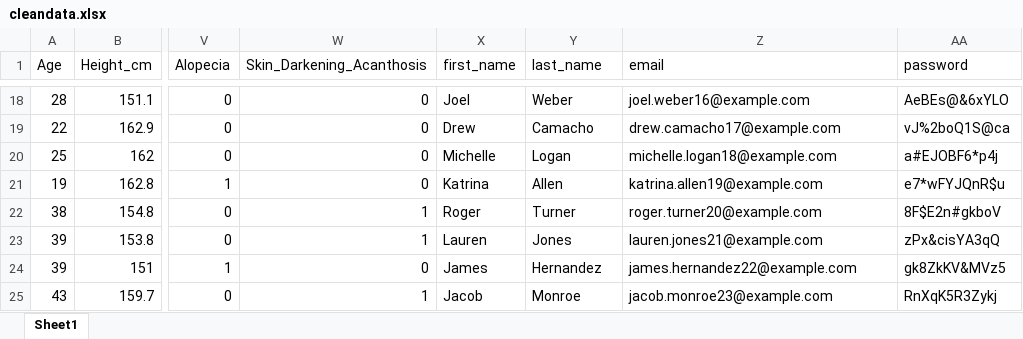
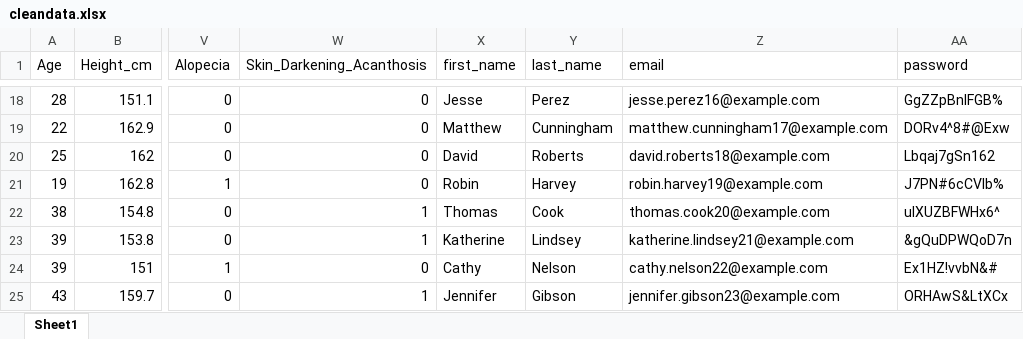
Before and after one commit to lbaxendale/masters_project, an Excel workbook: cleandata.xlsx, sheet Sheet1, drawn as a sheet; only a part is shown, gaps mark what is left out; values as stored, in another font and other column widths than the file's, no borders; the diff covers the shown part only; the diff names each change by its address in the sheet, - before the commit and + after, or states it on an @@ line.

```diff
--- a/cleandata.xlsx (sheet Sheet1)
+++ b/cleandata.xlsx (sheet Sheet1)
-X18 (first_name): Joel
+X18 (first_name): Jesse
-Y18 (last_name): Weber
+Y18 (last_name): Perez
-Z18 (email): joel.weber16@example.com
+Z18 (email): jesse.perez16@example.com
-AA18 (password): AeBEs@&6xYLO
+AA18 (password): GgZZpBnIFGB%
-X19 (first_name): Drew
+X19 (first_name): Matthew
-Y19 (last_name): Camacho
+Y19 (last_name): Cunningham
-Z19 (email): drew.camacho17@example.com
+Z19 (email): matthew.cunningham17@example.com
-AA19 (password): vJ%2boQ1S@ca
+AA19 (password): DORv4^8#@Exw
-X20 (first_name): Michelle
+X20 (first_name): David
-Y20 (last_name): Logan
+Y20 (last_name): Roberts
-Z20 (email): michelle.logan18@example.com
+Z20 (email): david.roberts18@example.com
-AA20 (password): a#EJOBF6*p4j
+AA20 (password): Lbqaj7gSn162
-X21 (first_name): Katrina
+X21 (first_name): Robin
-Y21 (last_name): Allen
+Y21 (last_name): Harvey
-Z21 (email): katrina.allen19@example.com
+Z21 (email): robin.harvey19@example.com
-AA21 (password): e7*wFYJQnR$u
+AA21 (password): J7PN#6cCVlb%
-X22 (first_name): Roger
+X22 (first_name): Thomas
-Y22 (last_name): Turner
+Y22 (last_name): Cook
-Z22 (email): roger.turner20@example.com
+Z22 (email): thomas.cook20@example.com
-AA22 (password): 8F$E2n#gkboV
+AA22 (password): uIXUZBFWHx6^
-X23 (first_name): Lauren
+X23 (first_name): Katherine
-Y23 (last_name): Jones
+Y23 (last_name): Lindsey
-Z23 (email): lauren.jones21@example.com
+Z23 (email): katherine.lindsey21@example.com
-AA23 (password): zPx&cisYA3qQ
+AA23 (password): &gQuDPWQoD7n
-X24 (first_name): James
+X24 (first_name): Cathy
-Y24 (last_name): Hernandez
+Y24 (last_name): Nelson
-Z24 (email): james.hernandez22@example.com
+Z24 (email): cathy.nelson22@example.com
-AA24 (password): gk8ZkKV&MVz5
+AA24 (password): Ex1HZ!vvbN&#
-X25 (first_name): Jacob
+X25 (first_name): Jennifer
-Y25 (last_name): Monroe
+Y25 (last_name): Gibson
-Z25 (email): jacob.monroe23@example.com
+Z25 (email): jennifer.gibson23@example.com
-AA25 (password): RnXqK5R3Zykj
+AA25 (password): ORHAwS&LtXCx
```
Also changed, not shown: 1839 edited cells elsewhere in this sheet, 4 other files.
